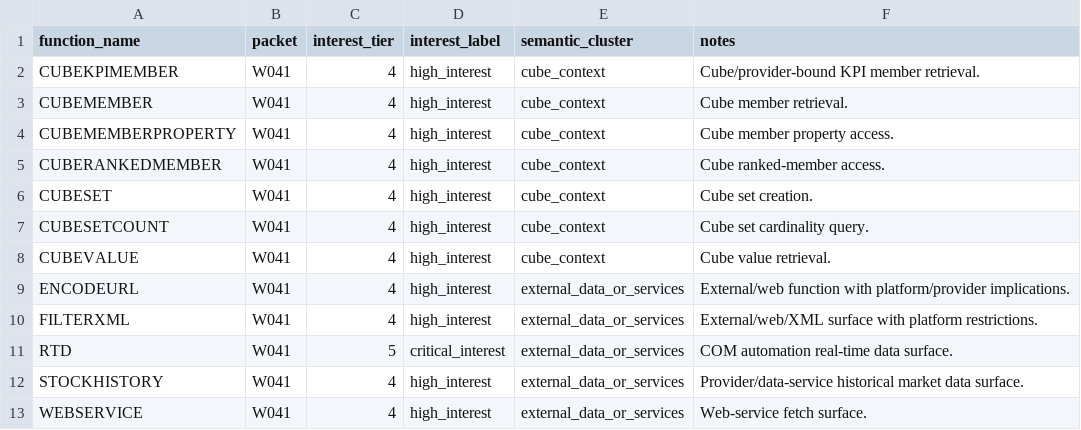
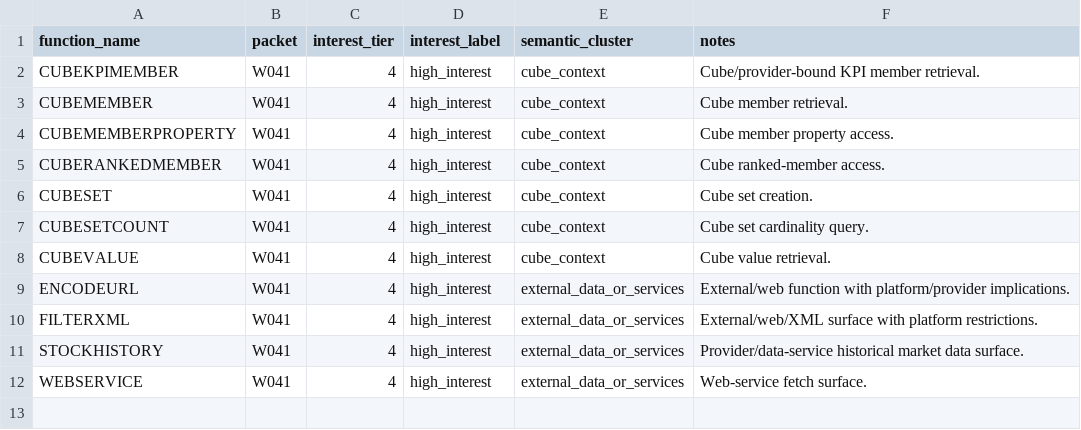
Before and after one commit to DnaCalc/OxFunc, a CSV file: docs/function-lane/W41_EXTERNAL_DATA_PROVIDER_AND_CUBE_INVENTORY.csv, drawn as a sheet; the diff names each change by its address in the sheet, - before the commit and + after, or states it on an @@ line.

```diff
--- a/docs/function-lane/W41_EXTERNAL_DATA_PROVIDER_AND_CUBE_INVENTORY.csv
+++ b/docs/function-lane/W41_EXTERNAL_DATA_PROVIDER_AND_CUBE_INVENTORY.csv
-row 11: RTD | W041 | 5 | critical_interest | external_data_or_services | COM automation real-time data surface.
```
Also changed, not shown: tools/xll-addin/oxfunc_xll/export_specs.csv, 20 other files.
